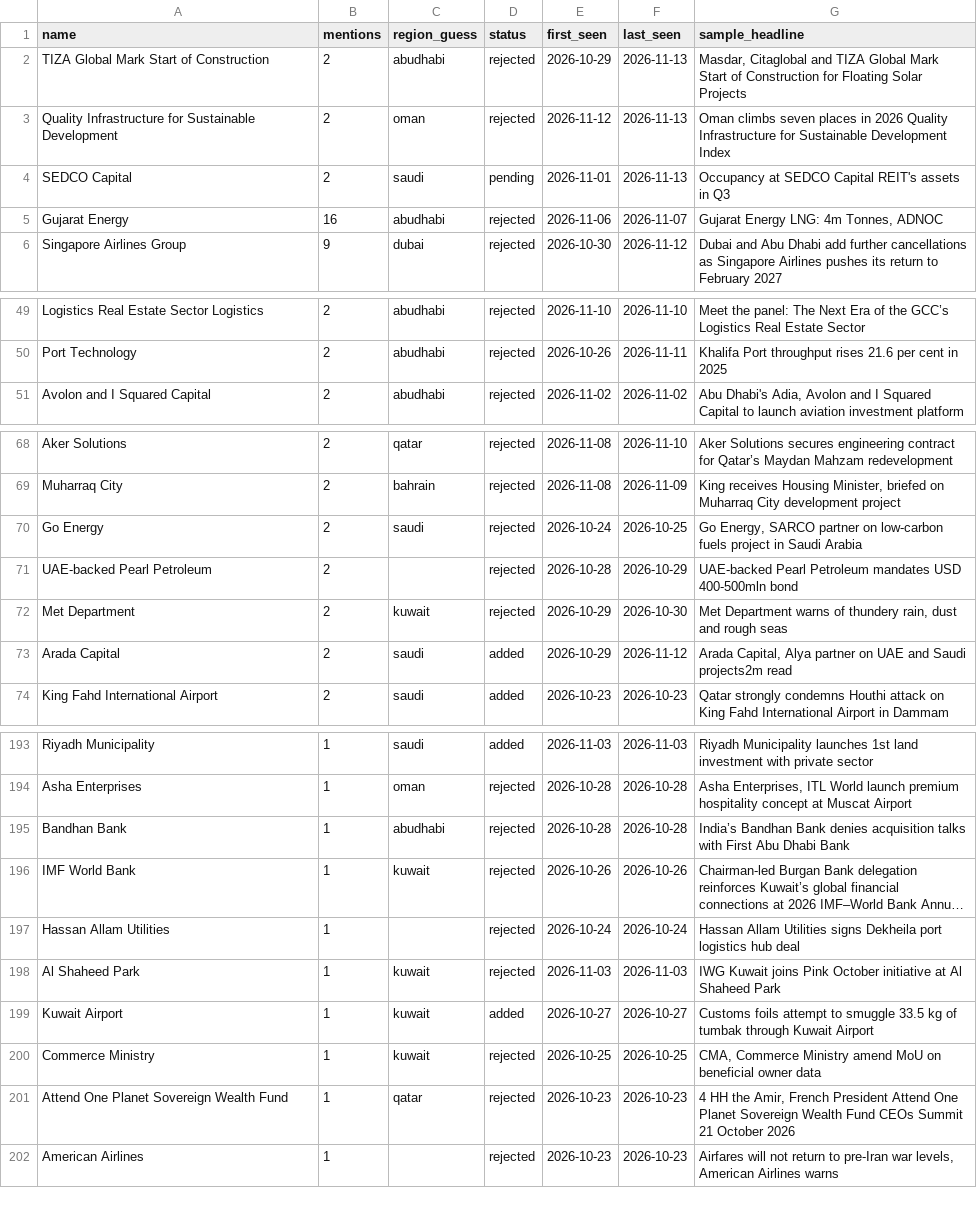
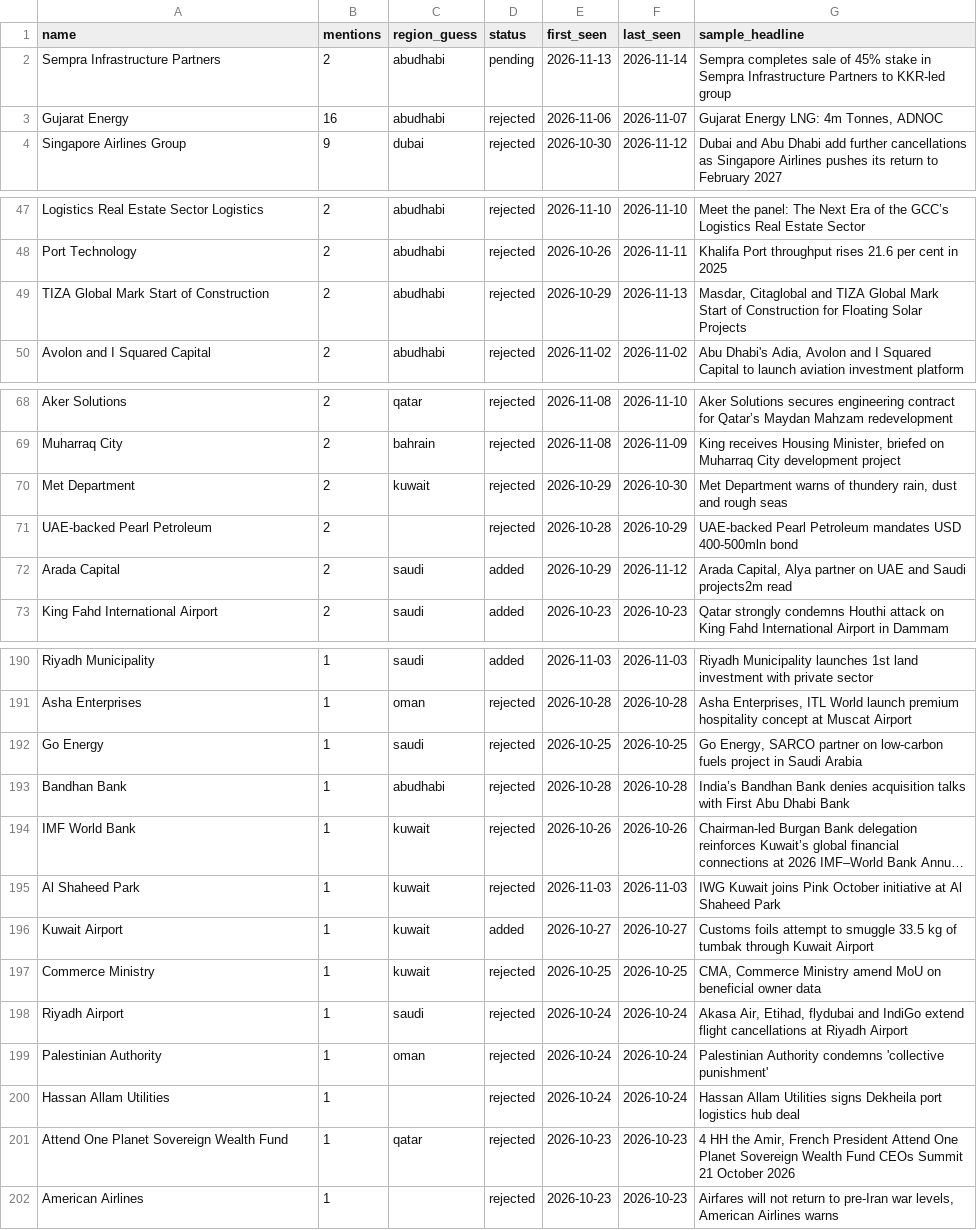
Before and after one commit to qizhangumich/power_network, a CSV file: data/institution_candidates.csv, drawn as a sheet; only a part is shown, gaps mark what is left out; long unchanged cells end in …; removed rows and columns are numbered as before the commit, all else as after; the diff names each change by its address in the sheet, - before the commit and + after, or states it on an @@ line.

```diff
--- a/data/institution_candidates.csv
+++ b/data/institution_candidates.csv
@@ row 3 moved to row 57: Quality Infrastructure for Sustainable D… @@
-A2 (name): SEDCO Capital
+A2 (name): Sempra Infrastructure Partners
-C2 (region_guess): saudi
+C2 (region_guess): abudhabi
-E2 (first_seen): 2026-11-01
+E2 (first_seen): 2026-11-13
-F2 (last_seen): 2026-11-13
+F2 (last_seen): 2026-11-14
-G2 (sample_headline): Occupancy at SEDCO Capital REIT's assets in Q3
+G2 (sample_headline): Sempra completes sale of 45% stake in Sempra Infrastructure Partners to KKR-led group
@@ row 2 moved to row 49: TIZA Global Mark Start of Construction @@
-A70 (name): Go Energy
+A70 (name): Met Department
-C70 (region_guess): saudi
+C70 (region_guess): kuwait
-E70 (first_seen): 2026-10-24
+E70 (first_seen): 2026-10-29
-F70 (last_seen): 2026-10-25
+F70 (last_seen): 2026-10-30
-G70 (sample_headline): Go Energy, SARCO partner on low-carbon fuels project in Saudi Arabia
+G70 (sample_headline): Met Department warns of thundery rain, dust and rough seas
-row 72: Met Department | 2 | kuwait | rejected | 2026-10-29 | 2026-10-30 | Met Department warns of thundery rain, dust and rough seas
+row 192: Go Energy | 1 | saudi | rejected | 2026-10-25 | 2026-10-25 | Go Energy, SARCO partner on low-carbon fuels project in Saudi Arabia
@@ row 181 moved to row 198: Riyadh Airport @@
@@ row 185 moved to row 199: Palestinian Authority @@
@@ row 197 moved to row 200: Hassan Allam Utilities @@
```
Also changed, not shown: data/backfill_queue.csv, 14 other files.
